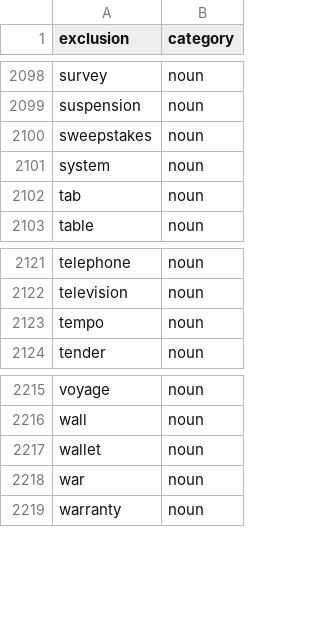
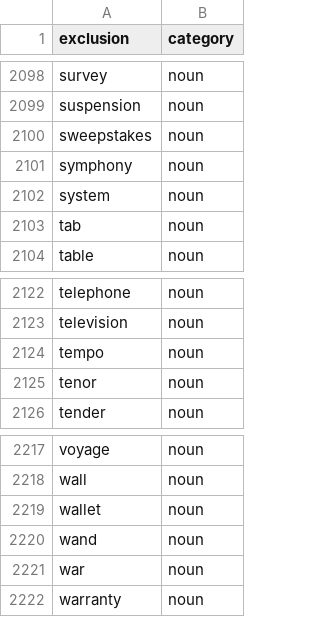
Before and after one commit to OpenSextant/Xponents, a CSV file: solr/etc/gazetteer/filters/non-placenames.csv, drawn as a sheet; only a part is shown, gaps mark what is left out.

```diff
--- a/solr/etc/gazetteer/filters/non-placenames.csv
+++ b/solr/etc/gazetteer/filters/non-placenames.csv
@@ -2100,2 +2100,3 @@ suspension,noun
 sweepstakes,noun
+symphony,noun
 system,noun
@@ -2123,2 +2124,3 @@ television,noun
 tempo,noun
+tenor,noun
 tender,noun
@@ -2217,2 +2219,3 @@ wall,noun
 wallet,noun
+wand,noun
 war,noun
```
Also changed, not shown: solr/etc/gazetteer/filters/non-placenames,deu.csv.
